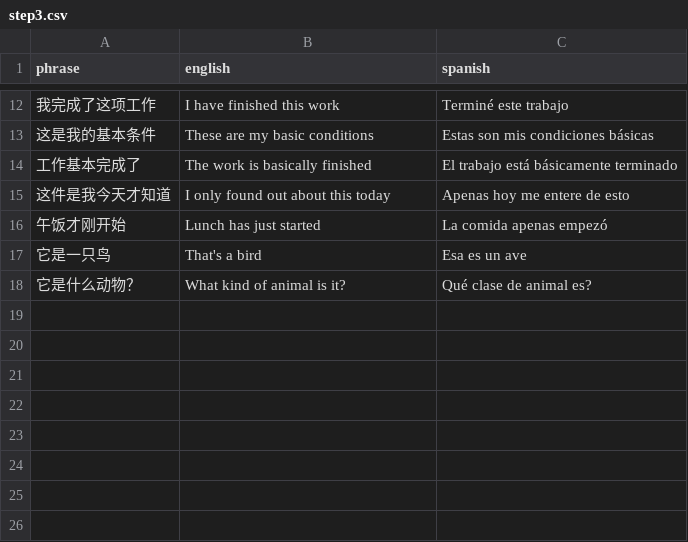
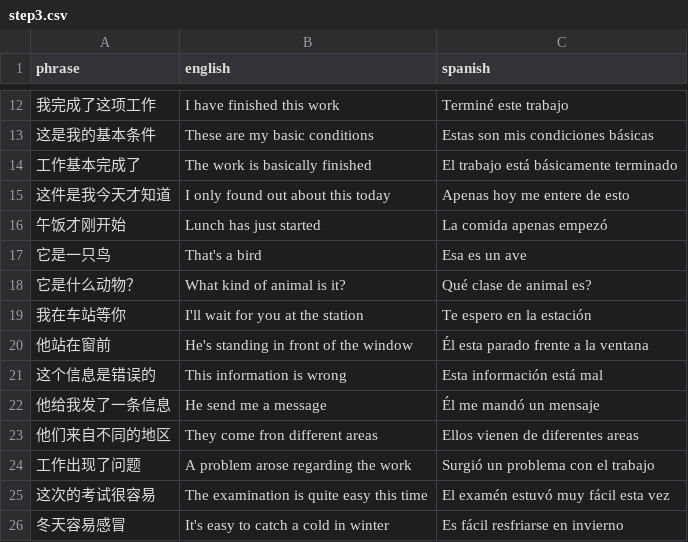
Before and after one commit to Vicfred/chinesephrases, a CSV file: step3.csv, drawn as a sheet; only a part is shown, gaps mark what is left out.

Commit message:
站 信息 地区 出现 容易

```diff
--- a/step3.csv
+++ b/step3.csv
@@ -18 +18,9 @@ phrase,english,spanish
 它是什么动物？,What kind of animal is it?,Qué clase de animal es?
+我在车站等你,I'll wait for you at the station,Te espero en la estación
+他站在窗前,He's standing in front of the window,Él esta parado frente a la ventana
+这个信息是错误的,This information is wrong,Esta información está mal
+他给我发了一条信息,He send me a message,Él me mandó un mensaje
+他们来自不同的地区,They come fron different areas,Ellos vienen de diferentes areas
+工作出现了问题,A problem arose regarding the work,Surgió un problema con el trabajo
+这次的考试很容易,The examination is quite easy this time,El examén estuvó muy fácil esta vez
+冬天容易感冒,It's easy to catch a cold in winter,Es fácil resfriarse en invierno
```
